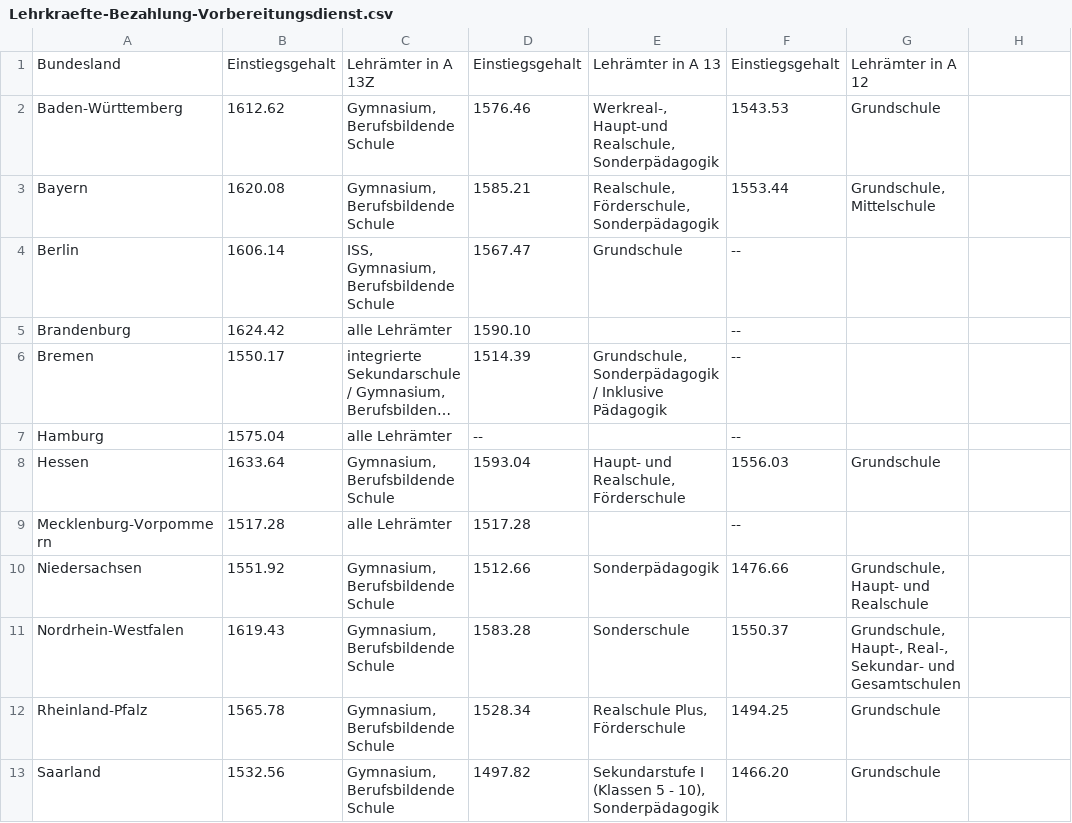
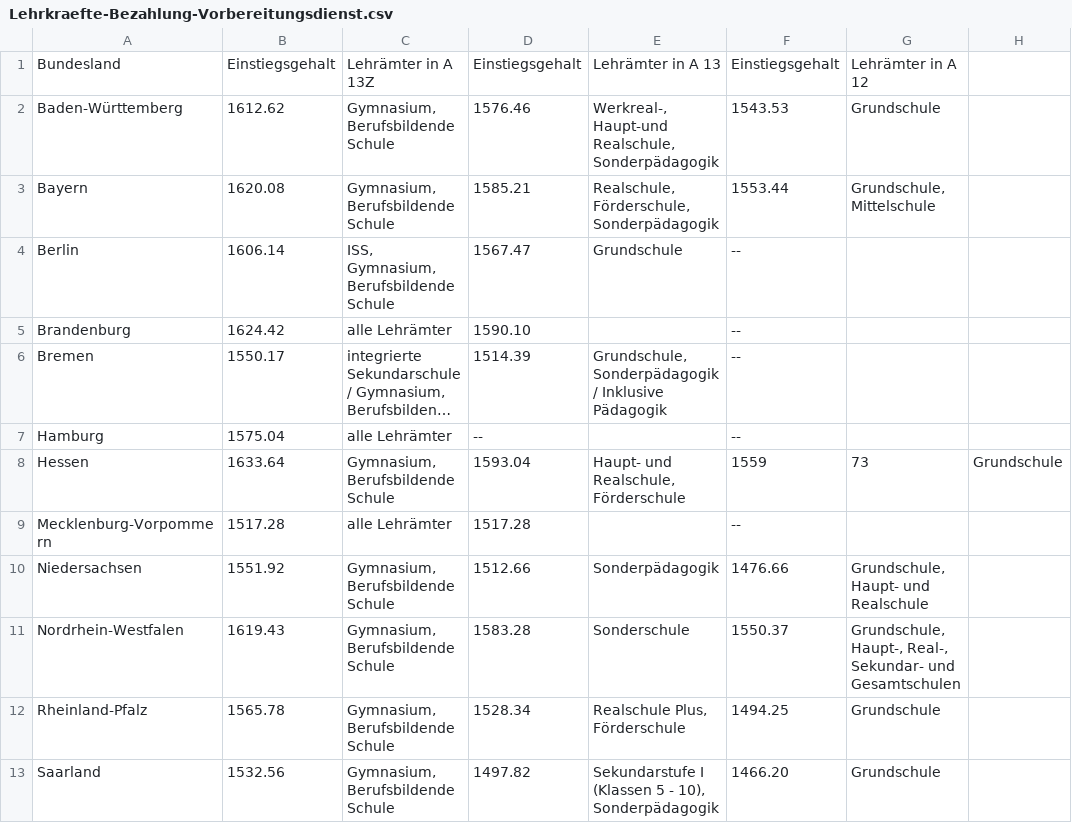
Before and after one commit to GEW-Bund/lehrkraeftebezahlung, a CSV file: Lehrkraefte-Bezahlung-Vorbereitungsdienst.csv, drawn as a sheet; only a part is shown; long unchanged cells end in …; the diff names each change by its address in the sheet, - before the commit and + after, or states it on an @@ line.

Commit message:
Update Lehrkraefte-Bezahlung-Vorbereitungsdienst.csv
Hessen A12 aktualisiert (1559,73)

```diff
--- a/Lehrkraefte-Bezahlung-Vorbereitungsdienst.csv
+++ b/Lehrkraefte-Bezahlung-Vorbereitungsdienst.csv
-F8: 1556.03
+F8: 1559
-G8: Grundschule
+G8: 73
-H8: (empty)
+H8: Grundschule
```
